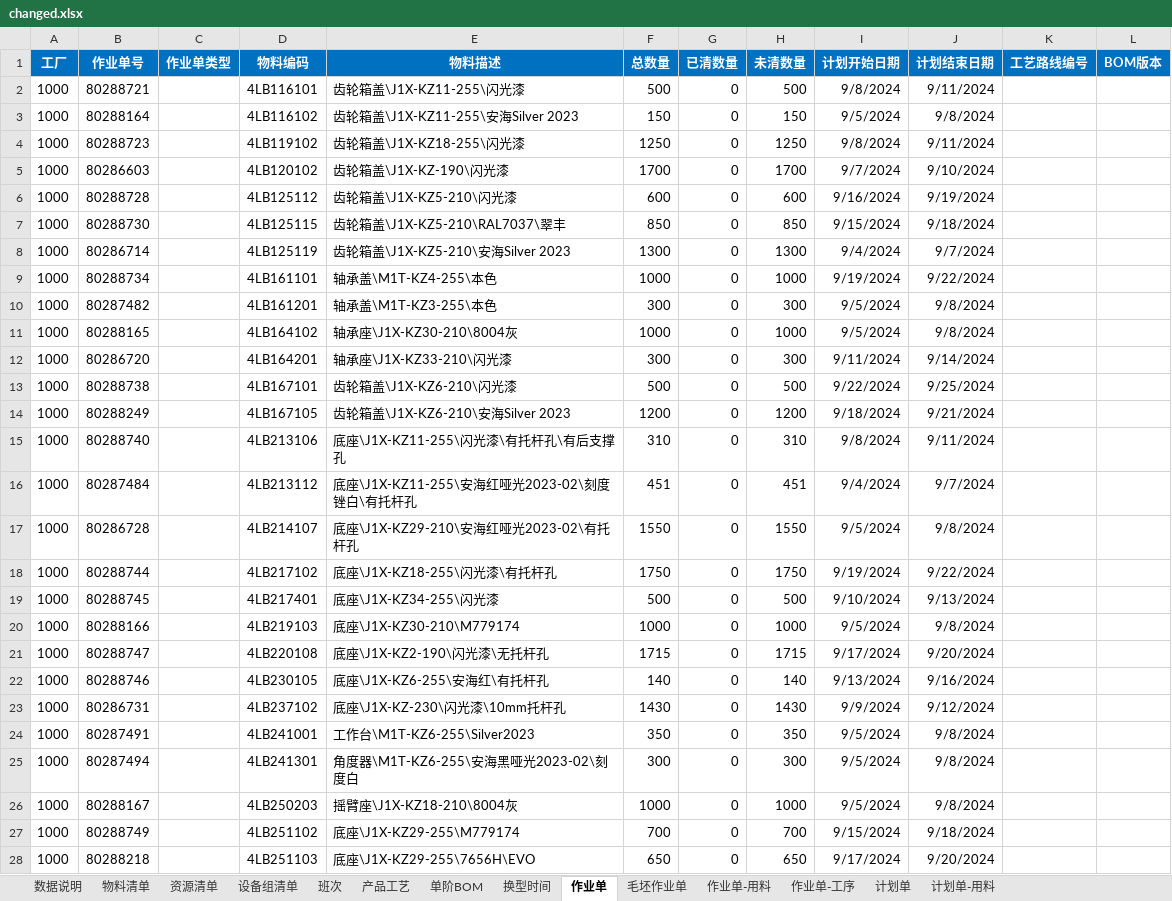
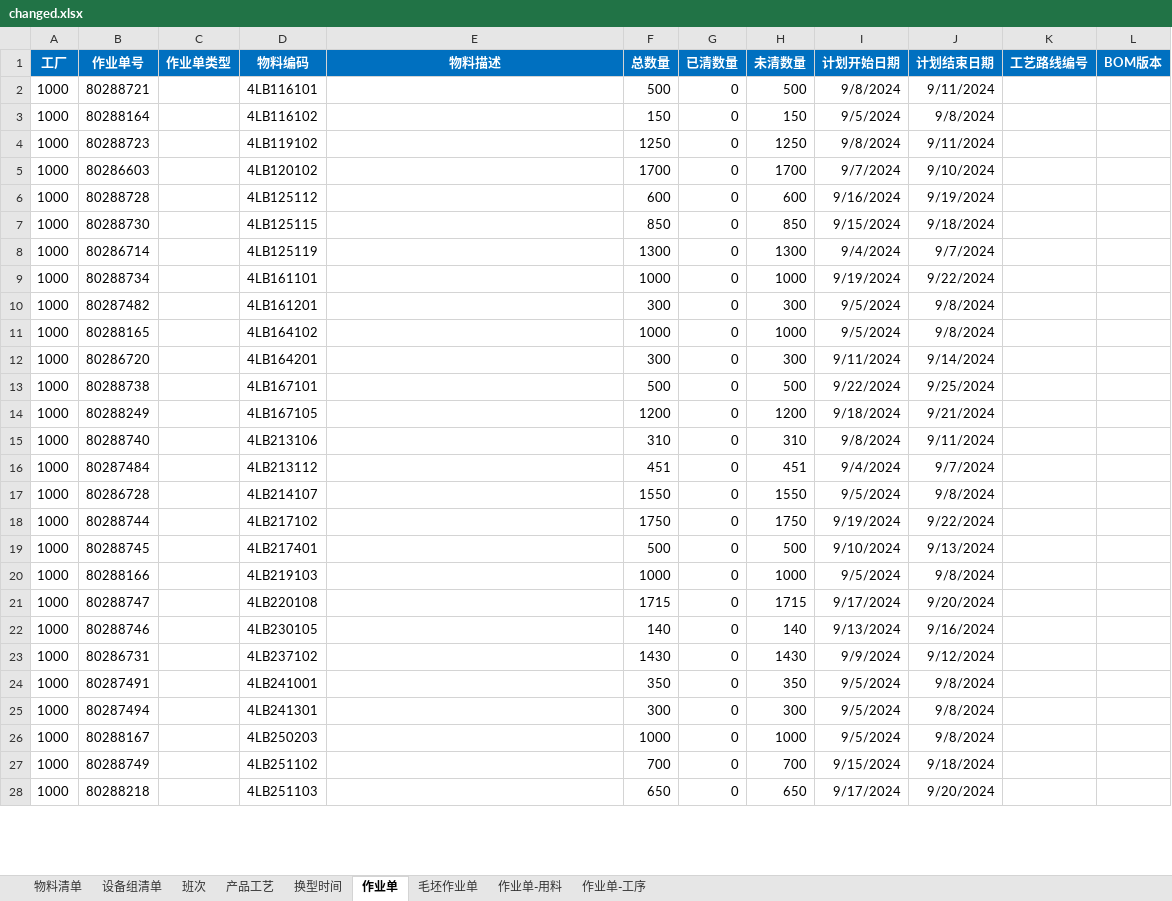
Before and after one commit to EasonCon/aps-demo, an Excel workbook: data/changed.xlsx, sheet 作业单, drawn as a sheet; only a part is shown; values as stored, in another font and other column widths than the file's, no borders; the diff covers the shown part only; the diff names each change by its address in the sheet, - before the commit and + after, or states it on an @@ line.

```diff
--- a/data/changed.xlsx (sheet 作业单)
+++ b/data/changed.xlsx (sheet 作业单)
-sheet tab: 数据说明
-sheet tab: 资源清单
-sheet tab: 单阶BOM
-sheet tab: 计划单
-sheet tab: 计划单-用料
-E2 (物料描述): 齿轮箱盖\J1X-KZ11-255\闪光漆
+E2 (物料描述): (empty)
-E3 (物料描述): 齿轮箱盖\J1X-KZ11-255\安海Silver 2023
+E3 (物料描述): (empty)
-E4 (物料描述): 齿轮箱盖\J1X-KZ18-255\闪光漆
+E4 (物料描述): (empty)
-E5 (物料描述): 齿轮箱盖\J1X-KZ-190\闪光漆
+E5 (物料描述): (empty)
-E6 (物料描述): 齿轮箱盖\J1X-KZ5-210\闪光漆
+E6 (物料描述): (empty)
-E7 (物料描述): 齿轮箱盖\J1X-KZ5-210\RAL7037\翠丰
+E7 (物料描述): (empty)
-E8 (物料描述): 齿轮箱盖\J1X-KZ5-210\安海Silver 2023
+E8 (物料描述): (empty)
-E9 (物料描述): 轴承盖\M1T-KZ4-255\本色
+E9 (物料描述): (empty)
-E10 (物料描述): 轴承盖\M1T-KZ3-255\本色
+E10 (物料描述): (empty)
-E11 (物料描述): 轴承座\J1X-KZ30-210\8004灰
+E11 (物料描述): (empty)
-E12 (物料描述): 轴承座\J1X-KZ33-210\闪光漆
+E12 (物料描述): (empty)
-E13 (物料描述): 齿轮箱盖\J1X-KZ6-210\闪光漆
+E13 (物料描述): (empty)
-E14 (物料描述): 齿轮箱盖\J1X-KZ6-210\安海Silver 2023
+E14 (物料描述): (empty)
-E15 (物料描述): 底座\J1X-KZ11-255\闪光漆\有托杆孔\有后支撑孔
+E15 (物料描述): (empty)
-E16 (物料描述): 底座\J1X-KZ11-255\安海红哑光2023-02\刻度锉白\有托杆孔
+E16 (物料描述): (empty)
-E17 (物料描述): 底座\J1X-KZ29-210\安海红哑光2023-02\有托杆孔
+E17 (物料描述): (empty)
-E18 (物料描述): 底座\J1X-KZ18-255\闪光漆\有托杆孔
+E18 (物料描述): (empty)
-E19 (物料描述): 底座\J1X-KZ34-255\闪光漆
+E19 (物料描述): (empty)
-E20 (物料描述): 底座\J1X-KZ30-210\M779174
+E20 (物料描述): (empty)
-E21 (物料描述): 底座\J1X-KZ2-190\闪光漆\无托杆孔
+E21 (物料描述): (empty)
-E22 (物料描述): 底座\J1X-KZ6-255\安海红\有托杆孔
+E22 (物料描述): (empty)
-E23 (物料描述): 底座\J1X-KZ-230\闪光漆\10mm托杆孔
+E23 (物料描述): (empty)
-E24 (物料描述): 工作台\M1T-KZ6-255\Silver2023
+E24 (物料描述): (empty)
-E25 (物料描述): 角度器\M1T-KZ6-255\安海黑哑光2023-02\刻度白
+E25 (物料描述): (empty)
-E26 (物料描述): 摇臂座\J1X-KZ18-210\8004灰
+E26 (物料描述): (empty)
-E27 (物料描述): 底座\J1X-KZ29-255\M779174
+E27 (物料描述): (empty)
-E28 (物料描述): 底座\J1X-KZ29-255\7656H\EVO
+E28 (物料描述): (empty)
```
Also changed, not shown: 47 edited cells elsewhere in this sheet, sheet 产品工艺, sheet 作业单-用料, sheet 物料清单, sheet 毛坯作业单, sheet 设备组清单, hidden cells, 1 other file.
